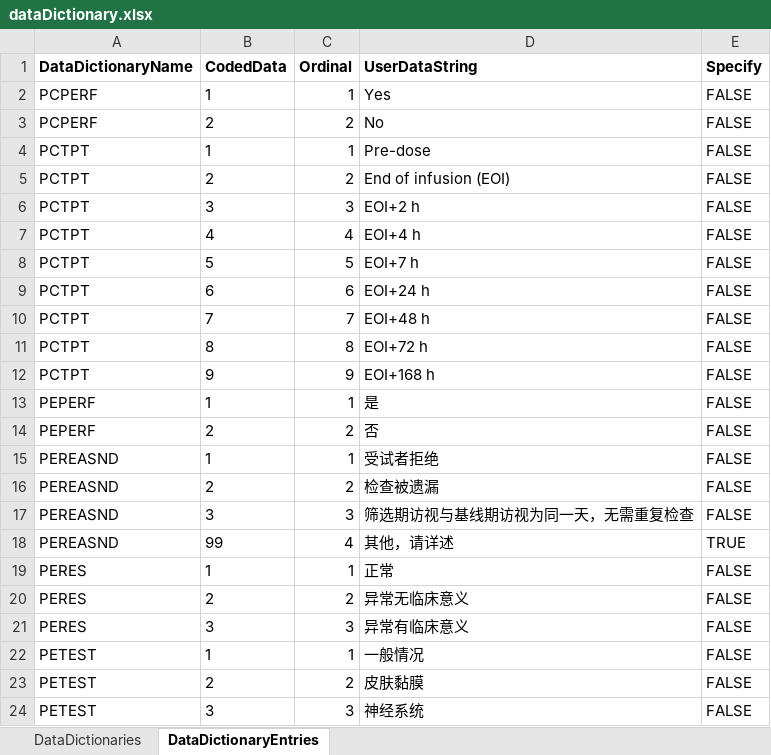
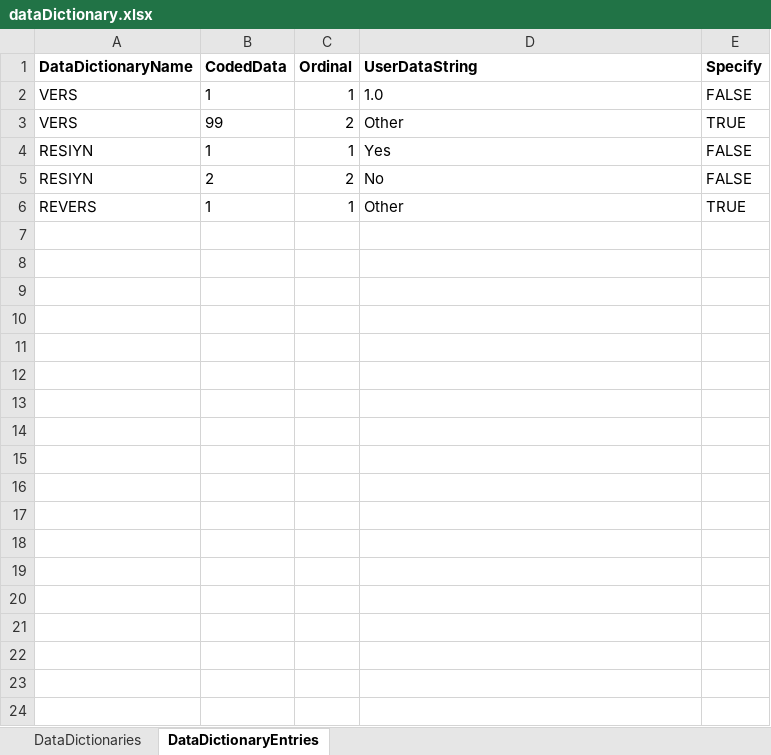
Before and after one commit to zhouhuawei2025/GenerateRaveSDSByAi, an Excel workbook: bin/Debug/net9.0-windows/运行日志/dataDictionary.xlsx, sheet DataDictionaryEntries, drawn as a sheet; values as stored, in another font and other column widths than the file's, no borders; removed rows and columns are numbered as before the commit, all else as after; the diff names each change by its address in the sheet, - before the commit and + after, or states it on an @@ line.

```diff
--- a/bin/Debug/net9.0-windows/运行日志/dataDictionary.xlsx (sheet DataDictionaryEntries)
+++ b/bin/Debug/net9.0-windows/运行日志/dataDictionary.xlsx (sheet DataDictionaryEntries)
+row 2: VERS | 1 | 1 | 1.0 | FALSE
+row 3: VERS | 99 | 2 | Other | TRUE
-A4:A5 (DataDictionaryName): PCPERF
+A4:A5 (DataDictionaryName): RESIYN
-row 4: PCTPT | 1 | 1 | Pre-dose | FALSE
-row 5: PCTPT | 2 | 2 | End of infusion (EOI) | FALSE
-row 6: PCTPT | 3 | 3 | EOI+2 h | FALSE
-row 7: PCTPT | 4 | 4 | EOI+4 h | FALSE
-row 8: PCTPT | 5 | 5 | EOI+7 h | FALSE
-row 9: PCTPT | 6 | 6 | EOI+24 h | FALSE
-row 10: PCTPT | 7 | 7 | EOI+48 h | FALSE
-row 11: PCTPT | 8 | 8 | EOI+72 h | FALSE
-row 12: PCTPT | 9 | 9 | EOI+168 h | FALSE
-row 13: PEPERF | 1 | 1 | 是 | FALSE
-row 14: PEPERF | 2 | 2 | 否 | FALSE
-row 15: PEREASND | 1 | 1 | 受试者拒绝 | FALSE
-row 16: PEREASND | 2 | 2 | 检查被遗漏 | FALSE
-row 17: PEREASND | 3 | 3 | 筛选期访视与基线期访视为同一天，无需重复检查 | FALSE
-row 18: PEREASND | 99 | 4 | 其他，请详述 | TRUE
-row 19: PERES | 1 | 1 | 正常 | FALSE
-row 20: PERES | 2 | 2 | 异常无临床意义 | FALSE
-row 21: PERES | 3 | 3 | 异常有临床意义 | FALSE
-row 22: PETEST | 1 | 1 | 一般情况 | FALSE
-row 23: PETEST | 2 | 2 | 皮肤黏膜 | FALSE
-row 24: PETEST | 3 | 3 | 神经系统 | FALSE
+row 6: REVERS | 1 | 1 | Other | TRUE
```
Also changed, not shown: sheet DataDictionaries, bin/Debug/net9.0-windows/运行日志/Field.xlsx, 24 other files.
